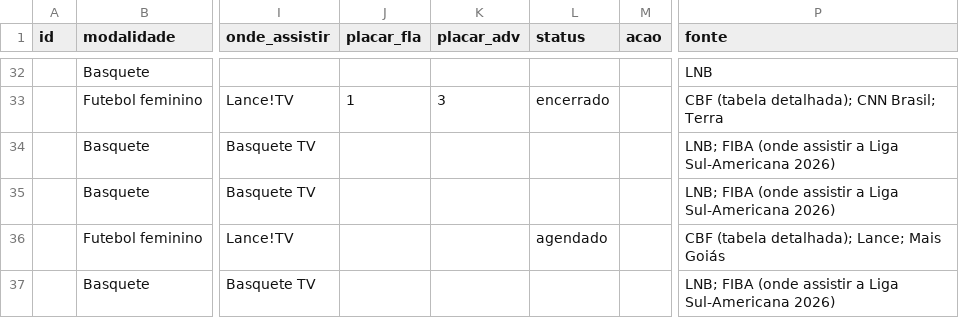
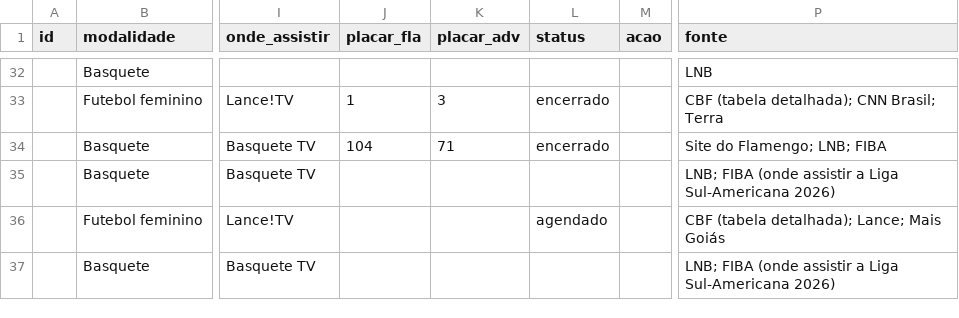
Before and after one commit to rodrigocantanhede-prog/flafan, a CSV file: data/cache-planilha.csv, drawn as a sheet; only a part is shown, gaps mark what is left out; the diff names each change by its address in the sheet, - before the commit and + after, or states it on an @@ line.

```diff
--- a/data/cache-planilha.csv
+++ b/data/cache-planilha.csv
-J34 (placar_fla): (empty)
+J34 (placar_fla): 104
-K34 (placar_adv): (empty)
+K34 (placar_adv): 71
-L34 (status): (empty)
+L34 (status): encerrado
-P34 (fonte): LNB; FIBA (onde assistir a Liga Sul-Americana 2026)
+P34 (fonte): Site do Flamengo; LNB; FIBA
```
Also changed, not shown: 11 other files.
